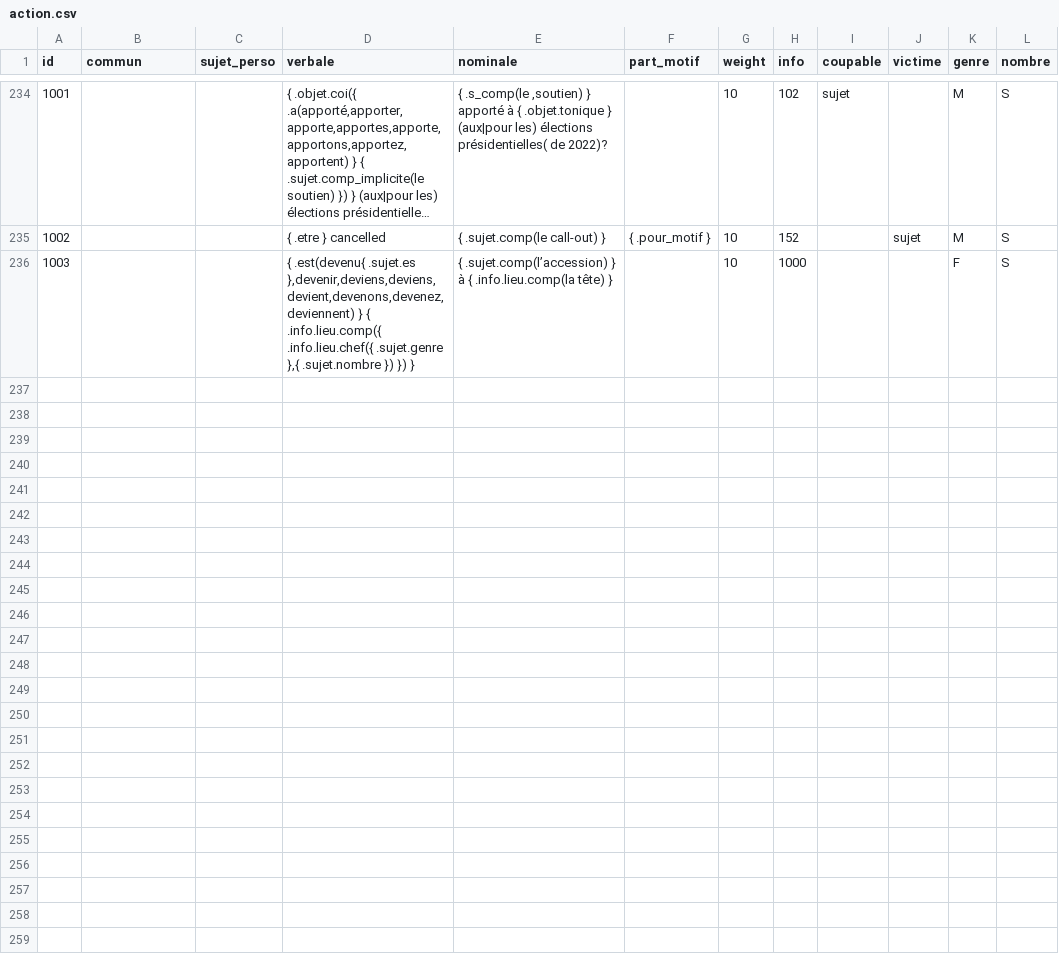
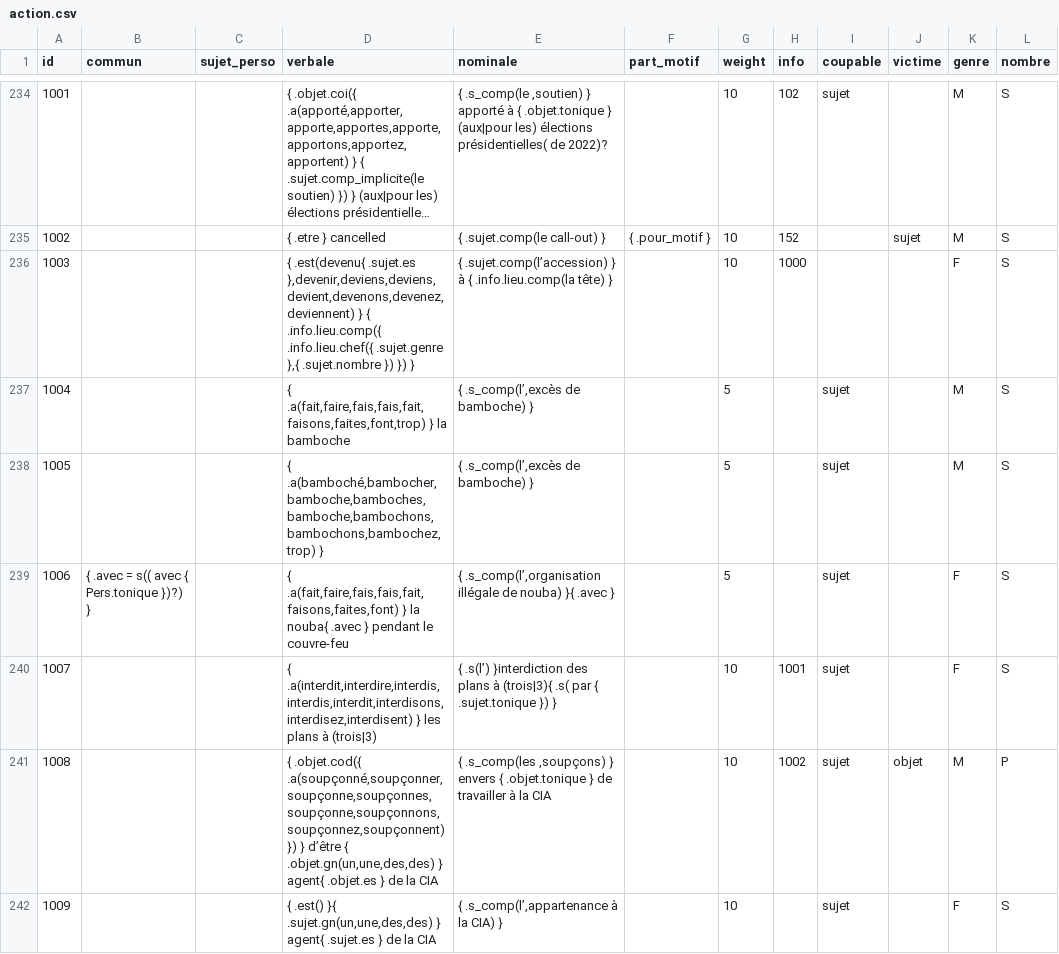
Before and after one commit to AlexieVQ/FlashNewsBot, a CSV file: regles/action.csv, drawn as a sheet; only a part is shown, gaps mark what is left out; long unchanged cells end in …; the diff covers the shown part only; the diff names each change by its address in the sheet, - before the commit and + after, or states it on an @@ line.

```diff
--- a/regles/action.csv
+++ b/regles/action.csv
+row 237: 1004 |  |  | { .a(fait,faire,fais,fais,fait,faisons,faites,font,trop) } la bamboche | { .s_comp(l’,excès de bamboche) } |  | 5 |  | sujet |  | M | S
+row 238: 1005 |  |  | { .a(bamboché,bambocher,bamboche,bamboches,bamboche,bambochons,bambochons,bambochez,trop) } | { .s_comp(l’,excès de bamboche) } |  | 5 |  | sujet |  | M | S
+row 239: 1006 | { .avec = s(( avec { Pers.tonique })?) } |  | { .a(fait,faire,fais,fais,fait,faisons,faites,font) } la nouba{ .avec } pendant le couvre-feu | { .s_comp(l’,organisation illégale de nouba) }{ .avec } |  | 5 |  | sujet |  | F | S
+row 240: 1007 |  |  | { .a(interdit,interdire,interdis,interdis,interdit,interdisons,interdisez,interdisent) } les plans à (trois|3) | { .s(l’) }interdiction des plans à (trois|3){ .s( par { .sujet.tonique }) } |  | 10 | 1001 | sujet |  | F | S
+row 241: 1008 |  |  | { .objet.cod({ .a(soupçonné,soupçonner,soupçonne,soupçonnes,soupçonne,soupçonnons,soupçonnez,soupçonnent) }) } d’être { .objet.gn(un,une,des,des) } agent{ .objet.es } de la CIA | { .s_comp(les ,soupçons) } envers { .objet.tonique } de travailler à la CIA |  | 10 | 1002 | sujet | objet | M | P
+row 242: 1009 |  |  | { .est() }{ .sujet.gn(un,une,des,des) } agent{ .sujet.es } de la CIA | { .s_comp(l’,appartenance à la CIA) } |  | 10 |  | sujet |  | F | S
```
Also changed, not shown: 5 added rows and 4 edited cells elsewhere in this file, regles/info.csv, regles/pers.csv, 1 other file.
